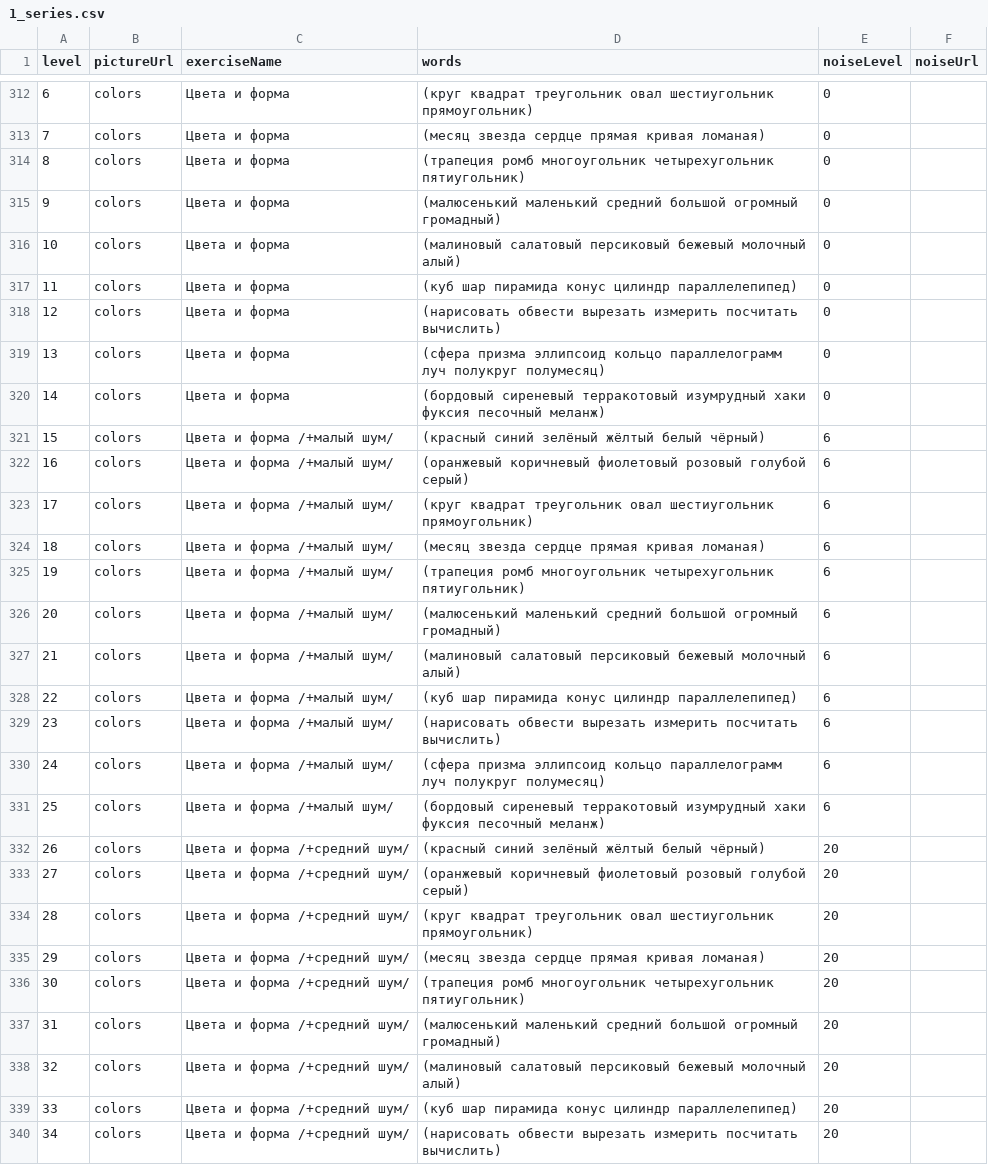
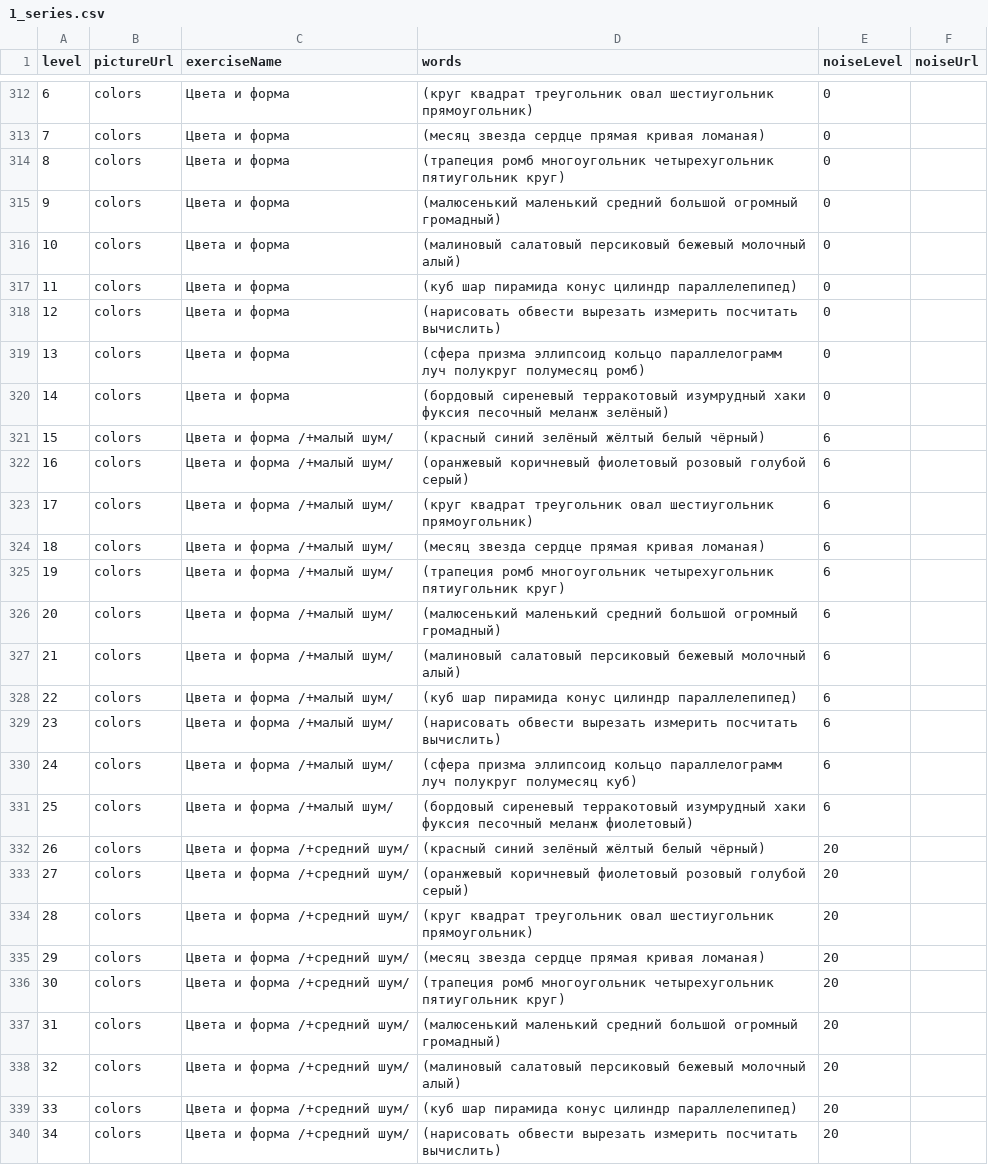
Before and after one commit to Brain-up/brn, a CSV file: src/main/resources/initFiles/1_series.csv, drawn as a sheet; only a part is shown, gaps mark what is left out; the diff covers the shown part only.

```diff
--- a/src/main/resources/initFiles/1_series.csv
+++ b/src/main/resources/initFiles/1_series.csv
@@ -313,3 +313,3 @@ level,pictureUrl,exerciseName,words,noiseLevel,noiseUrl
 7,colors,Цвета и форма,(месяц звезда сердце прямая кривая ломаная),0,
-8,colors,Цвета и форма,(трапеция ромб многоугольник четырехугольник пятиугольник),0,
+8,colors,Цвета и форма,(трапеция ромб многоугольник четырехугольник пятиугольник круг),0,
 9,colors,Цвета и форма,(малюсенький маленький средний большой огромный громадный),0,
@@ -318,4 +318,4 @@ level,pictureUrl,exerciseName,words,noiseLevel,noiseUrl
 12,colors,Цвета и форма,(нарисовать обвести вырезать измерить посчитать вычислить),0,
-13,colors,Цвета и форма,(сфера призма эллипсоид кольцо параллелограмм луч полукруг полумесяц),0,
-14,colors,Цвета и форма,(бордовый сиреневый терракотовый изумрудный хаки фуксия песочный меланж),0,
+13,colors,Цвета и форма,(сфера призма эллипсоид кольцо параллелограмм луч полукруг полумесяц ромб),0,
+14,colors,Цвета и форма,(бордовый сиреневый терракотовый изумрудный хаки фуксия песочный меланж зелёный),0,
 15,colors,Цвета и форма /+малый шум/,(красный синий зелёный жёлтый белый чёрный),6,
@@ -324,3 +324,3 @@ level,pictureUrl,exerciseName,words,noiseLevel,noiseUrl
 18,colors,Цвета и форма /+малый шум/,(месяц звезда сердце прямая кривая ломаная),6,
-19,colors,Цвета и форма /+малый шум/,(трапеция ромб многоугольник четырехугольник пятиугольник),6,
+19,colors,Цвета и форма /+малый шум/,(трапеция ромб многоугольник четырехугольник пятиугольник круг),6,
 20,colors,Цвета и форма /+малый шум/,(малюсенький маленький средний большой огромный громадный),6,
@@ -329,4 +329,4 @@ level,pictureUrl,exerciseName,words,noiseLevel,noiseUrl
 23,colors,Цвета и форма /+малый шум/,(нарисовать обвести вырезать измерить посчитать вычислить),6,
-24,colors,Цвета и форма /+малый шум/,(сфера призма эллипсоид кольцо параллелограмм луч полукруг полумесяц),6,
-25,colors,Цвета и форма /+малый шум/,(бордовый сиреневый терракотовый изумрудный хаки фуксия песочный меланж),6,
+24,colors,Цвета и форма /+малый шум/,(сфера призма эллипсоид кольцо параллелограмм луч полукруг полумесяц куб),6,
+25,colors,Цвета и форма /+малый шум/,(бордовый сиреневый терракотовый изумрудный хаки фуксия песочный меланж фиолетовый),6,
 26,colors,Цвета и форма /+средний шум/,(красный синий зелёный жёлтый белый чёрный),20,
@@ -335,3 +335,3 @@ level,pictureUrl,exerciseName,words,noiseLevel,noiseUrl
 29,colors,Цвета и форма /+средний шум/,(месяц звезда сердце прямая кривая ломаная),20,
-30,colors,Цвета и форма /+средний шум/,(трапеция ромб многоугольник четырехугольник пятиугольник),20,
+30,colors,Цвета и форма /+средний шум/,(трапеция ромб многоугольник четырехугольник пятиугольник круг),20,
 31,colors,Цвета и форма /+средний шум/,(малюсенький маленький средний большой огромный громадный),20,
```
Also changed, not shown: 23 edited cells elsewhere in this file, 16 other files.
